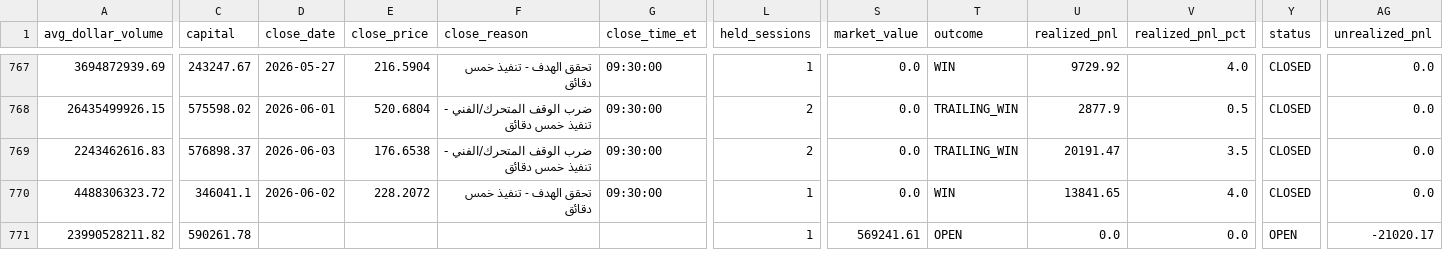
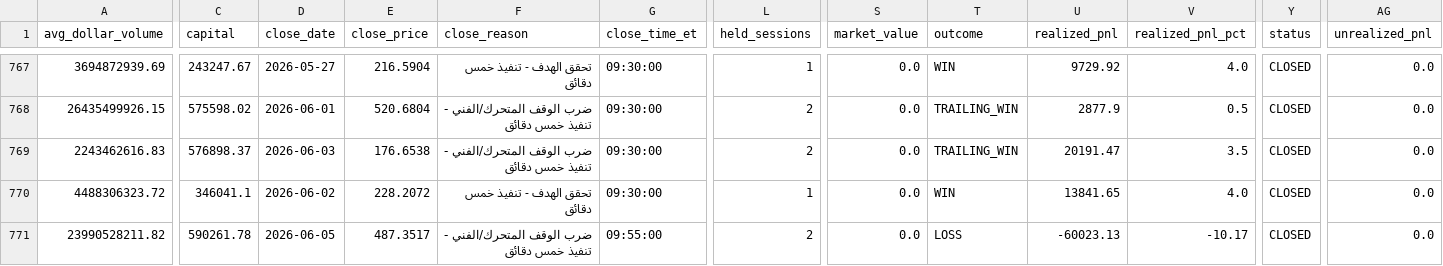
Before and after one commit to Anasmohm/strategy-testing-v2, a CSV file: reports/paper_trades_v31.csv, drawn as a sheet; only a part is shown, gaps mark what is left out; the diff names each change by its address in the sheet, - before the commit and + after, or states it on an @@ line.

```diff
--- a/reports/paper_trades_v31.csv
+++ b/reports/paper_trades_v31.csv
-D771 (close_date): (empty)
+D771 (close_date): 2026-06-05
-E771 (close_price): (empty)
+E771 (close_price): 487.3517
-F771 (close_reason): (empty)
+F771 (close_reason): ضرب الوقف المتحرك/الفني - تنفيذ خمس دقائق
-G771 (close_time_et): (empty)
+G771 (close_time_et): 09:55:00
-L771 (held_sessions): 1
+L771 (held_sessions): 2
-S771 (market_value): 569241.61
+S771 (market_value): 0.0
-T771 (outcome): OPEN
+T771 (outcome): LOSS
-U771 (realized_pnl): 0.0
+U771 (realized_pnl): -60023.13
-V771 (realized_pnl_pct): 0.0
+V771 (realized_pnl_pct): -10.17
-Y771 (status): OPEN
+Y771 (status): CLOSED
-AG771 (unrealized_pnl): -21020.17
+AG771 (unrealized_pnl): 0.0
```
Also changed, not shown: reports/paper_equity_curve_v31.csv, reports/paper_portfolio_v31_ledger.csv, 18 other files.
